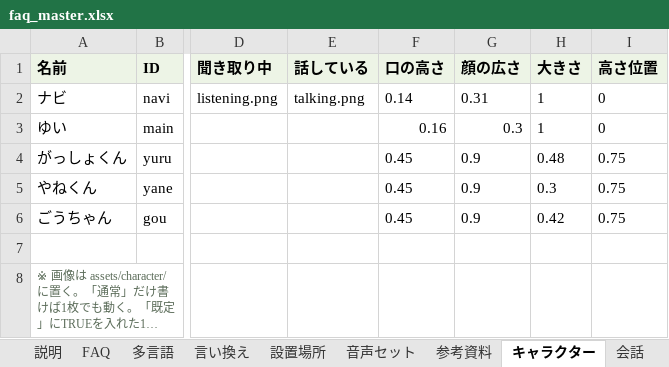
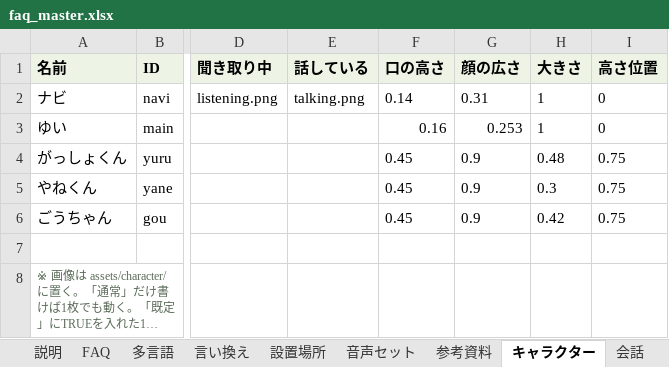
Before and after one commit to flame-wave/shirakawago-voicebot, an Excel workbook: tools/faq_master.xlsx, sheet キャラクター, drawn as a sheet; only a part is shown, gaps mark what is left out; long unchanged cells end in …; values as stored, in another font and other column widths than the file's, no borders; the diff names each change by its address in the sheet, - before the commit and + after, or states it on an @@ line.

```diff
--- a/tools/faq_master.xlsx (sheet キャラクター)
+++ b/tools/faq_master.xlsx (sheet キャラクター)
-G3 (顔の広さ): 0.3
+G3 (顔の広さ): 0.253
```
Also changed, not shown: sheet 画面レイアウト.
